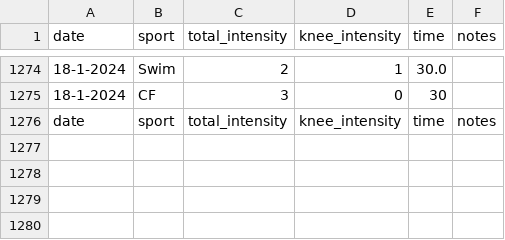
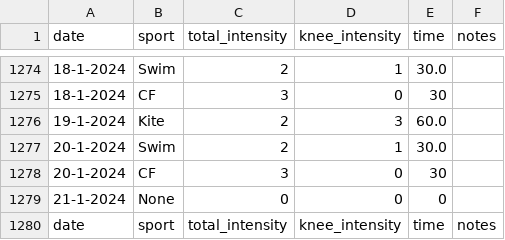
Before and after one commit to cmougan/knee, a CSV file: data/sport.csv, drawn as a sheet; only a part is shown, gaps mark what is left out; the diff names each change by its address in the sheet, - before the commit and + after, or states it on an @@ line.

```diff
--- a/data/sport.csv
+++ b/data/sport.csv
+row 1276: 19-1-2024 | Kite | 2 | 3 | 60.0
+row 1277: 20-1-2024 | Swim | 2 | 1 | 30.0
+row 1278: 20-1-2024 | CF | 3 | 0 | 30
+row 1279: 21-1-2024 | None | 0 | 0 | 0
```
Also changed, not shown: data/pain.csv.
